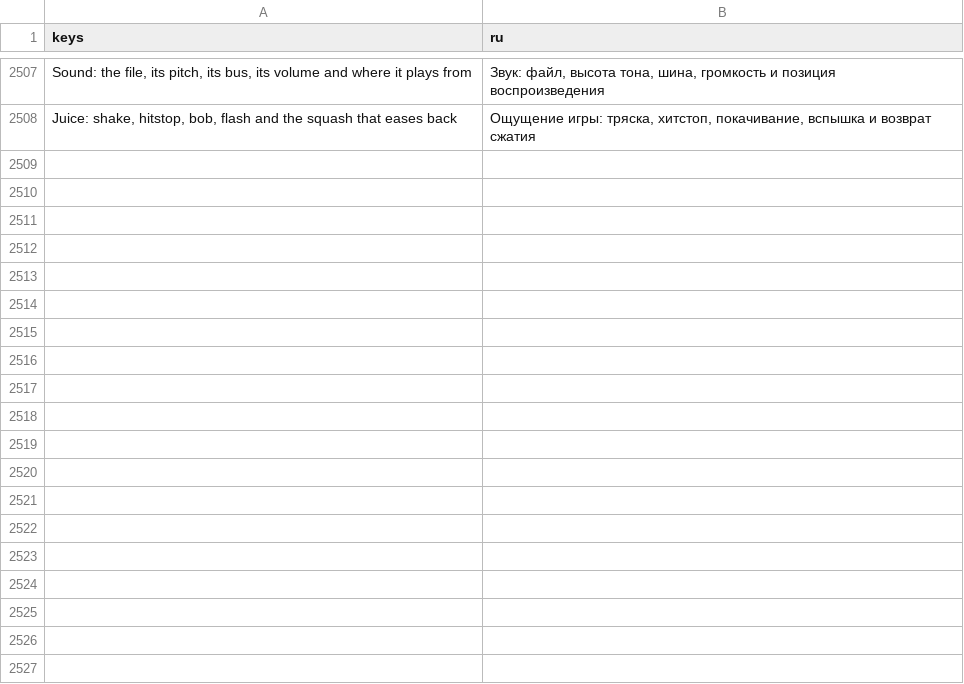
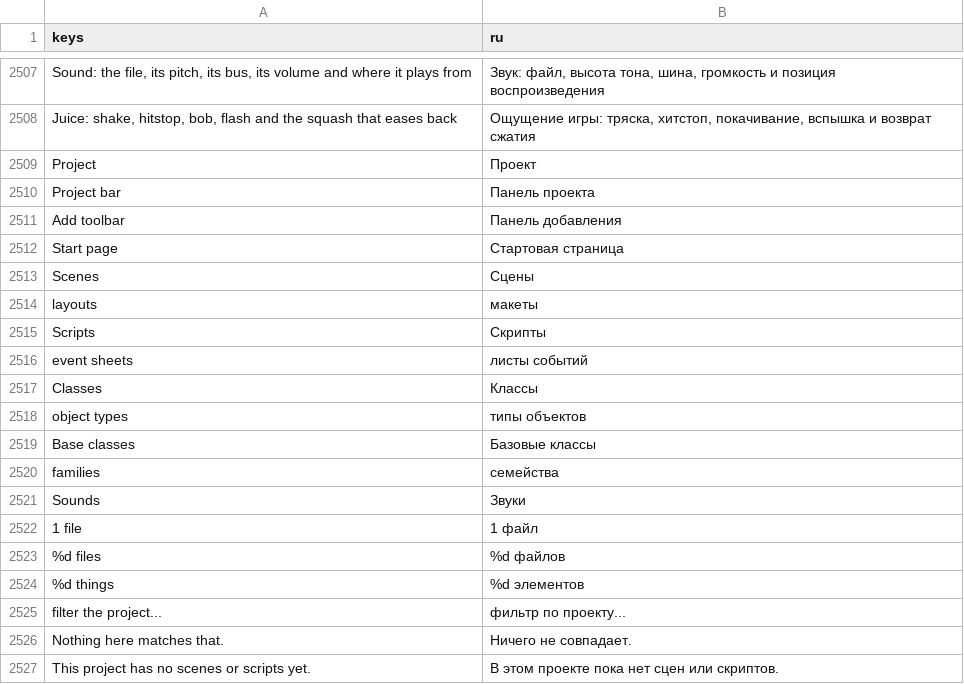
Before and after one commit to SalmanShhh/Godot-EventSheet-Visual-Scripting, a CSV file: addons/eventsheet/translations/ru.csv, drawn as a sheet; only a part is shown, gaps mark what is left out; the diff covers the shown part only; the diff names each change by its address in the sheet, - before the commit and + after, or states it on an @@ line.

Commit message:
test(project): pin the project-level surfaces, and their words in nine languages
Values, never counts: the exact line each Project bar entry reads as on a fixture
project, both halves of the Familiar Words swap, every double-click route and drag
intent, the Doctor badge map, the visibility rules for the bar and the Add toolbar, the
button set each offers, the Preview labels resting and running, and the exact bindings
the Another event-sheet editor preset writes (and puts back).

Also: the guide sections (Using with existing code, the migration guide, the docs
index), the CHANGELOG entry, 47 new strings in all nine translation CSVs, and the
render harness for the two preview images.

```diff
--- a/addons/eventsheet/translations/ru.csv
+++ b/addons/eventsheet/translations/ru.csv
+row 2509: Project | Проект
+row 2510: Project bar | Панель проекта
+row 2511: Add toolbar | Панель добавления
+row 2512: Start page | Стартовая страница
+row 2513: Scenes | Сцены
+row 2514: layouts | макеты
+row 2515: Scripts | Скрипты
+row 2516: event sheets | листы событий
+row 2517: Classes | Классы
+row 2518: object types | типы объектов
+row 2519: Base classes | Базовые классы
+row 2520: families | семейства
+row 2521: Sounds | Звуки
+row 2522: 1 file | 1 файл
+row 2523: %d files | %d файлов
+row 2524: %d things | %d элементов
+row 2525: filter the project... | фильтр по проекту...
+row 2526: Nothing here matches that. | Ничего не совпадает.
+row 2527: This project has no scenes or scripts yet. | В этом проекте пока нет сцен или скриптов.
```
Also changed, not shown: 28 added rows elsewhere in this file, addons/eventsheet/translations/de.csv, addons/eventsheet/translations/es.csv, 13 other files.
